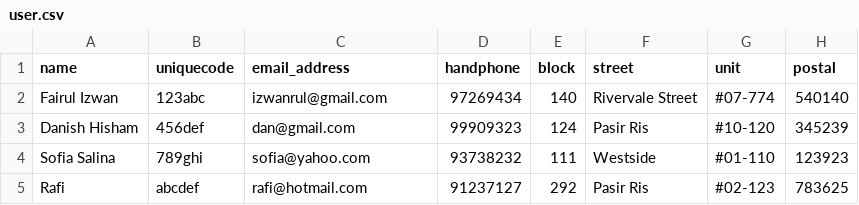
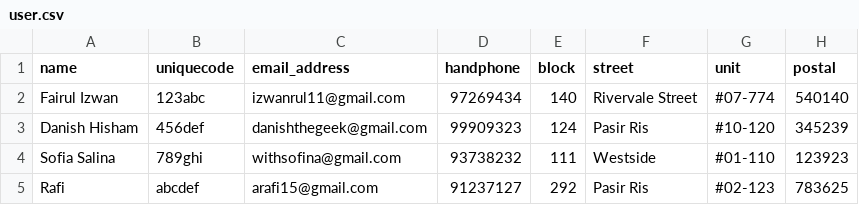
Before and after one commit to lionheartSG/rails-4pm, a CSV file: db/user.csv, drawn as a sheet.

```diff
--- a/db/user.csv
+++ b/db/user.csv
@@ -1,5 +1,5 @@
 name,uniquecode,email_address,handphone,block,street,unit,postal
-Fairul Izwan,123abc,izwanrul@gmail.com,97269434,140,Rivervale Street,#07-774,540140
-Danish Hisham,456def,dan@gmail.com,99909323,124,Pasir Ris,#10-120,345239
-Sofia Salina,789ghi,sofia@yahoo.com,93738232,111,Westside,#01-110,123923
-Rafi,abcdef,rafi@hotmail.com,91237127,292,Pasir Ris,#02-123,783625
+Fairul Izwan,123abc,izwanrul11@gmail.com,97269434,140,Rivervale Street,#07-774,540140
+Danish Hisham,456def,danishthegeek@gmail.com,99909323,124,Pasir Ris,#10-120,345239
+Sofia Salina,789ghi,withsofina@gmail.com,93738232,111,Westside,#01-110,123923
+Rafi,abcdef,arafi15@gmail.com,91237127,292,Pasir Ris,#02-123,783625
```
Also changed, not shown: 2 other files.
